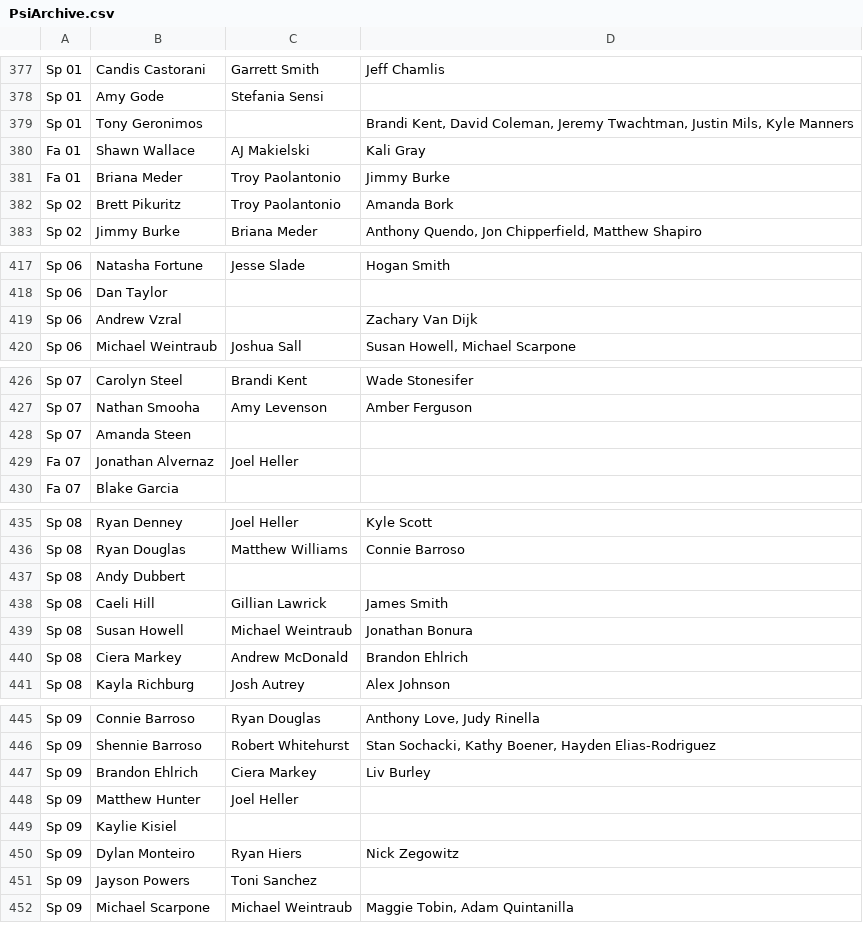
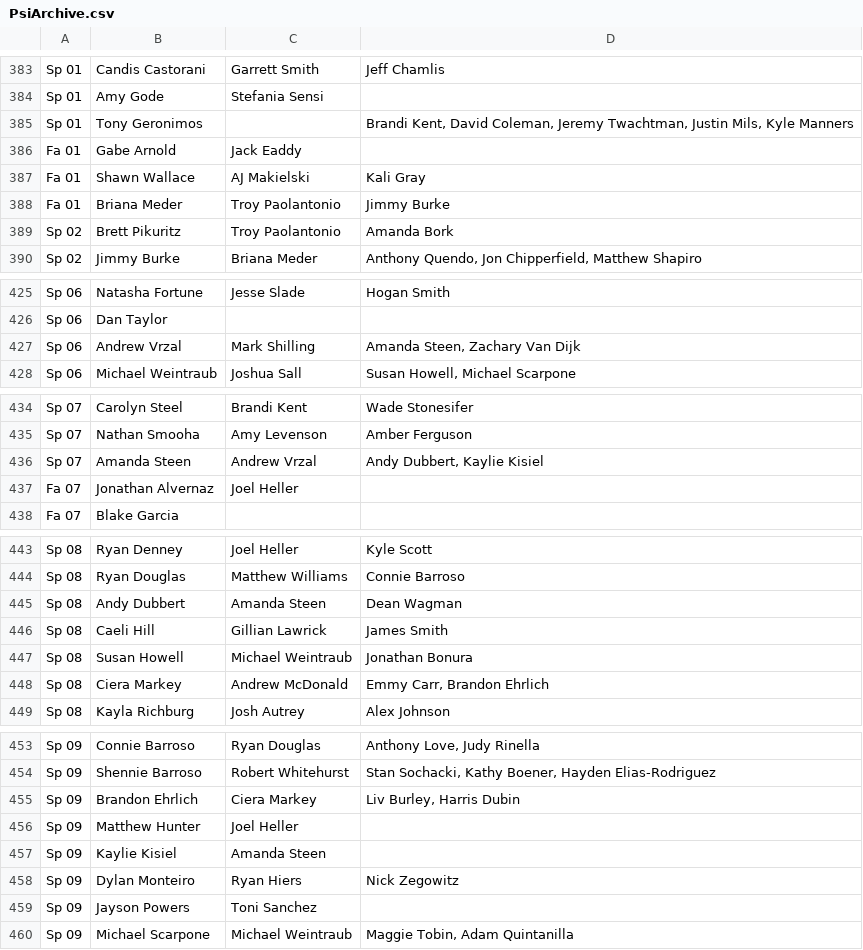
Before and after one commit to friedlettuce/Genealogy, a CSV file: PsiArchive.csv, drawn as a sheet; only a part is shown, gaps mark what is left out; the diff covers the shown part only.

```diff
--- a/PsiArchive.csv
+++ b/PsiArchive.csv
@@ -379,2 +385,3 @@ Sp 01,Amy Gode,Stefania Sensi,
 Sp 01,Tony Geronimos,,"Brandi Kent, David Coleman, Jeremy Twachtman, Justin Mils, Kyle Manners"
+Fa 01,Gabe Arnold,Jack Eaddy,
 Fa 01,Shawn Wallace,AJ Makielski,Kali Gray
@@ -418,3 +426,3 @@ Sp 06,Natasha Fortune,Jesse Slade,Hogan Smith
 Sp 06,Dan Taylor,,
-Sp 06,Andrew Vzral,,Zachary Van Dijk
+Sp 06,Andrew Vrzal,Mark Shilling,"Amanda Steen, Zachary Van Dijk"
 Sp 06,Michael Weintraub,Joshua Sall,"Susan Howell, Michael Scarpone"
@@ -427,3 +435,3 @@ Sp 07,Carolyn Steel,Brandi Kent,Wade Stonesifer
 Sp 07,Nathan Smooha,Amy Levenson,Amber Ferguson
-Sp 07,Amanda Steen,,
+Sp 07,Amanda Steen,Andrew Vrzal,"Andy Dubbert, Kaylie Kisiel"
 Fa 07,Jonathan Alvernaz,Joel Heller,
@@ -436,6 +444,6 @@ Sp 08,Ryan Denney,Joel Heller,Kyle Scott
 Sp 08,Ryan Douglas,Matthew Williams,Connie Barroso
-Sp 08,Andy Dubbert,,
+Sp 08,Andy Dubbert,Amanda Steen,Dean Wagman
 Sp 08,Caeli Hill,Gillian Lawrick,James Smith
 Sp 08,Susan Howell,Michael Weintraub,Jonathan Bonura
-Sp 08,Ciera Markey,Andrew McDonald,Brandon Ehlrich
+Sp 08,Ciera Markey,Andrew McDonald,"Emmy Carr, Brandon Ehrlich"
 Sp 08,Kayla Richburg,Josh Autrey,Alex Johnson
@@ -446,5 +454,5 @@ Sp 09,Connie Barroso,Ryan Douglas,"Anthony Love, Judy Rinella"
 Sp 09,Shennie Barroso,Robert Whitehurst,"Stan Sochacki, Kathy Boener, Hayden Elias-Rodriguez"
-Sp 09,Brandon Ehlrich,Ciera Markey,Liv Burley
+Sp 09,Brandon Ehrlich,Ciera Markey,"Liv Burley, Harris Dubin"
 Sp 09,Matthew Hunter,Joel Heller,
-Sp 09,Kaylie Kisiel,,
+Sp 09,Kaylie Kisiel,Amanda Steen,
 Sp 09,Dylan Monteiro,Ryan Hiers,Nick Zegowitz
```
Also changed, not shown: 8 added rows and 6 edited cells elsewhere in this file, 3 other files.
